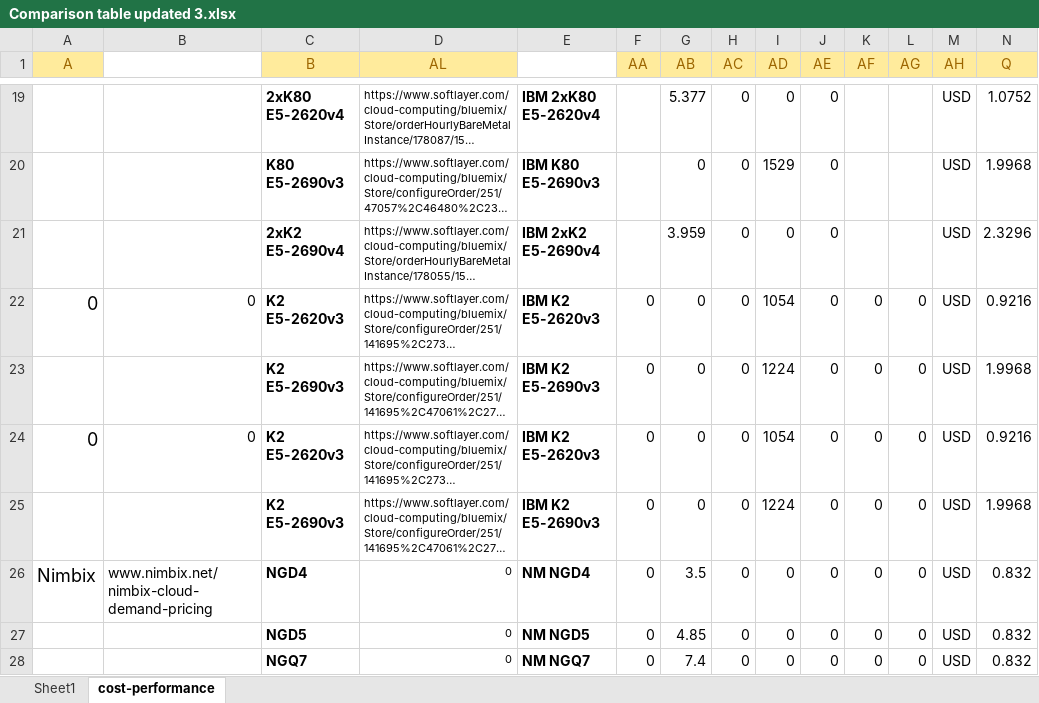
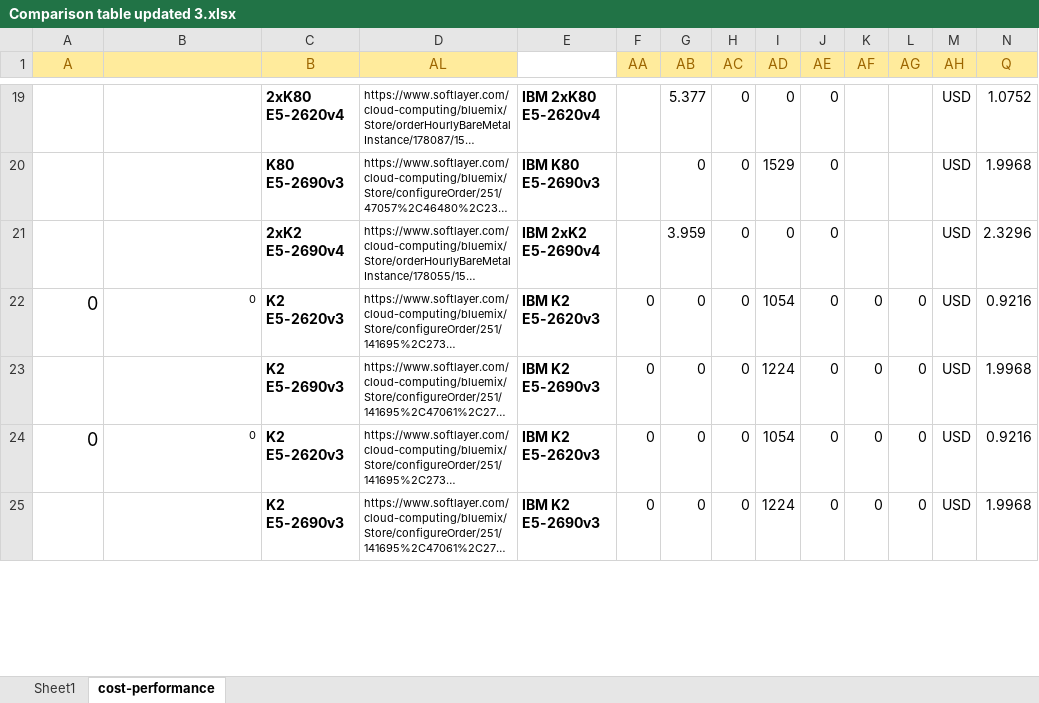
Before and after one commit to pyotr777/cloud_providers, an Excel workbook: Comparison table updated 3.xlsx, sheet cost-performance, drawn as a sheet; only a part is shown, gaps mark what is left out; long unchanged cells end in …; values as stored, in another font and other column widths than the file's, no borders; conditional formats not drawn; rows hold the shown columns only; the diff covers the shown part only; the diff names each change by its address in the sheet, - before the commit and + after, or states it on an @@ line.

Commit message:
Removed Nimbix

```diff
--- a/Comparison table updated 3.xlsx (sheet cost-performance)
+++ b/Comparison table updated 3.xlsx (sheet cost-performance)
-B1 fill: none
+B1 fill: #FFEB9C
@@ B22 text size: smaller @@
@@ B24 text size: smaller @@
-row 26: Nimbix | www.nimbix.net/nimbix-cloud-demand-pricing | NGD4 | 0 | NM NGD4 | 0 | 3.5 | 0 | 0 | 0 | 0 | 0 | USD | 0.832
-row 27:  |  | NGD5 | 0 | NM NGD5 | 0 | 4.85 | 0 | 0 | 0 | 0 | 0 | USD | 0.832
-row 28:  |  | NGQ7 | 0 | NM NGQ7 | 0 | 7.4 | 0 | 0 | 0 | 0 | 0 | USD | 0.832
```
Also changed, not shown: 3 removed rows, 50 edited cells and cell formats elsewhere in this sheet, sheet Sheet1, formulas that keep their value, 2 other files.
